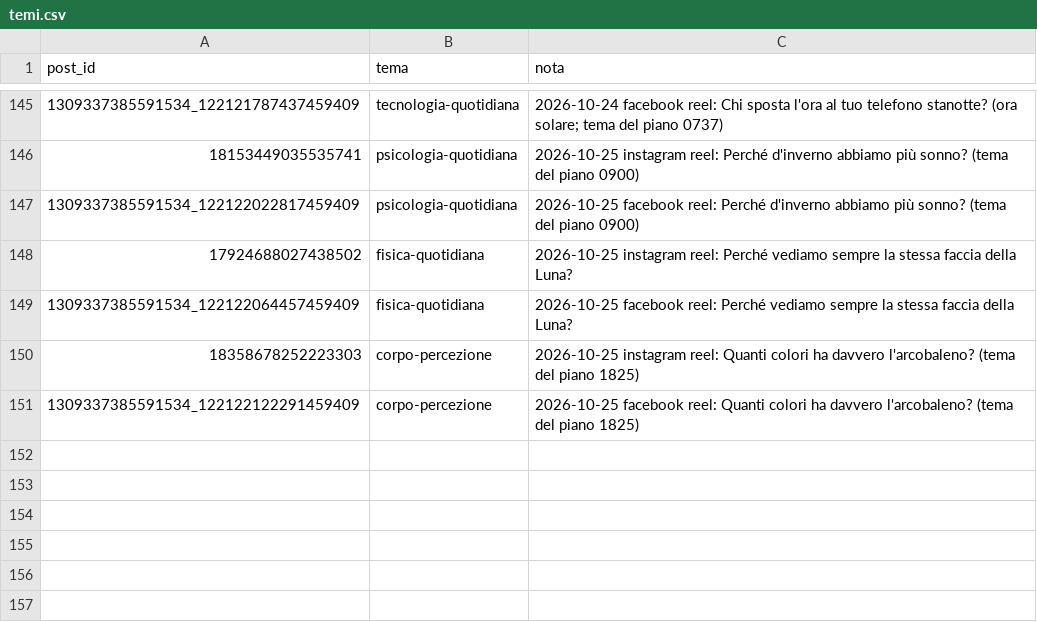
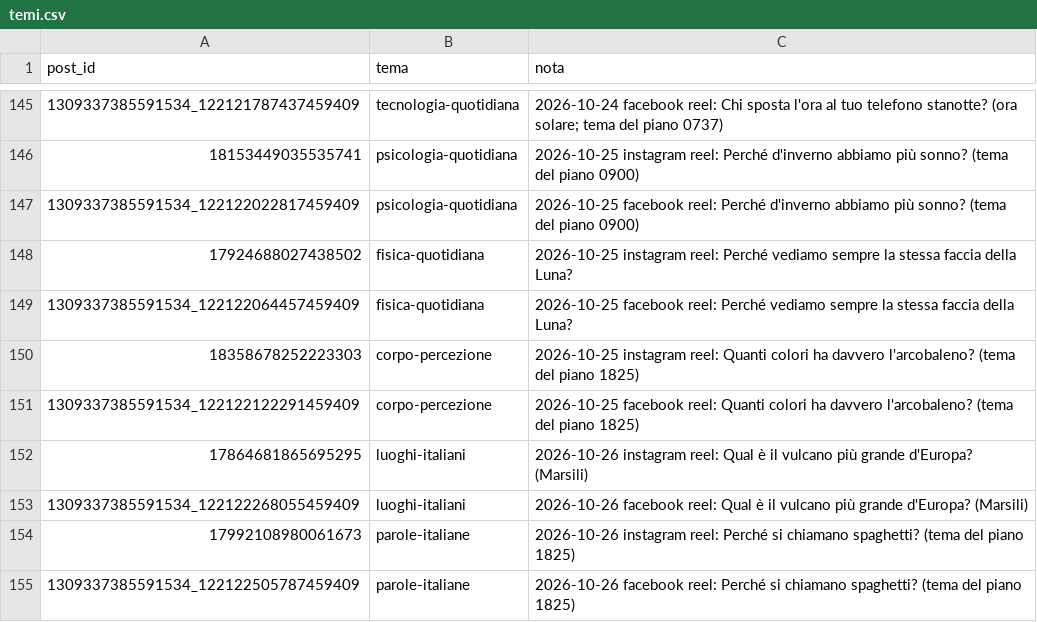
Before and after one commit to micpart/briefology-media, a CSV file: temi.csv, drawn as a sheet; only a part is shown, gaps mark what is left out; the diff names each change by its address in the sheet, - before the commit and + after, or states it on an @@ line.

```diff
--- a/temi.csv
+++ b/temi.csv
+row 152: 17864681865695295 | luoghi-italiani | 2026-10-26 instagram reel: Qual è il vulcano più grande d'Europa? (Marsili)
+row 153: 1309337385591534_122122268055459409 | luoghi-italiani | 2026-10-26 facebook reel: Qual è il vulcano più grande d'Europa? (Marsili)
+row 154: 17992108980061673 | parole-italiane | 2026-10-26 instagram reel: Perché si chiamano spaghetti? (tema del piano 1825)
+row 155: 1309337385591534_122122505787459409 | parole-italiane | 2026-10-26 facebook reel: Perché si chiamano spaghetti? (tema del piano 1825)
```
